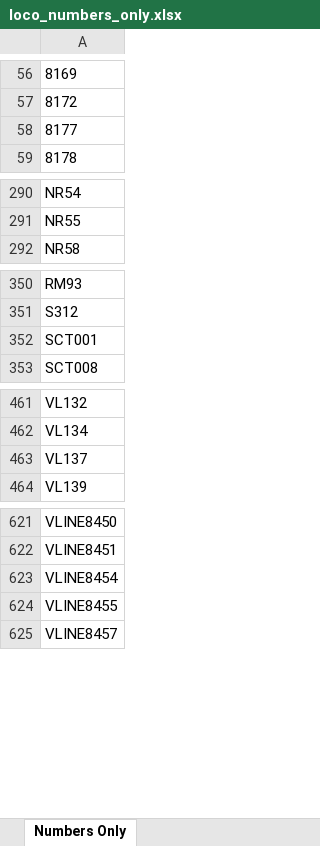
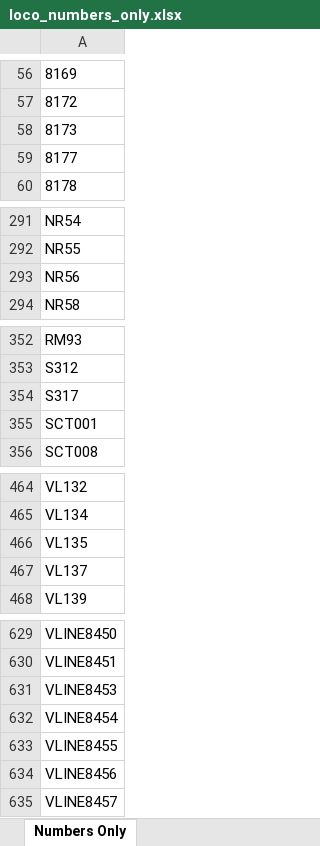
Before and after one commit to grahame21/railops-backend, an Excel workbook: static/downloads/loco_numbers_only.xlsx, sheet Numbers Only, drawn as a sheet; only a part is shown, gaps mark what is left out; values as stored, in another font and other column widths than the file's, no borders; the diff covers the shown part only; the diff names each change by its address in the sheet, - before the commit and + after, or states it on an @@ line.

```diff
--- a/static/downloads/loco_numbers_only.xlsx (sheet Numbers Only)
+++ b/static/downloads/loco_numbers_only.xlsx (sheet Numbers Only)
+row 58: 8173
+row 293: NR56
+row 354: S317
+row 466: VL135
+row 631: VLINE8453
+row 634: VLINE8456
```
Also changed, not shown: 7 added rows elsewhere in this sheet, static/downloads/loco_database.xlsx, 8 other files.
